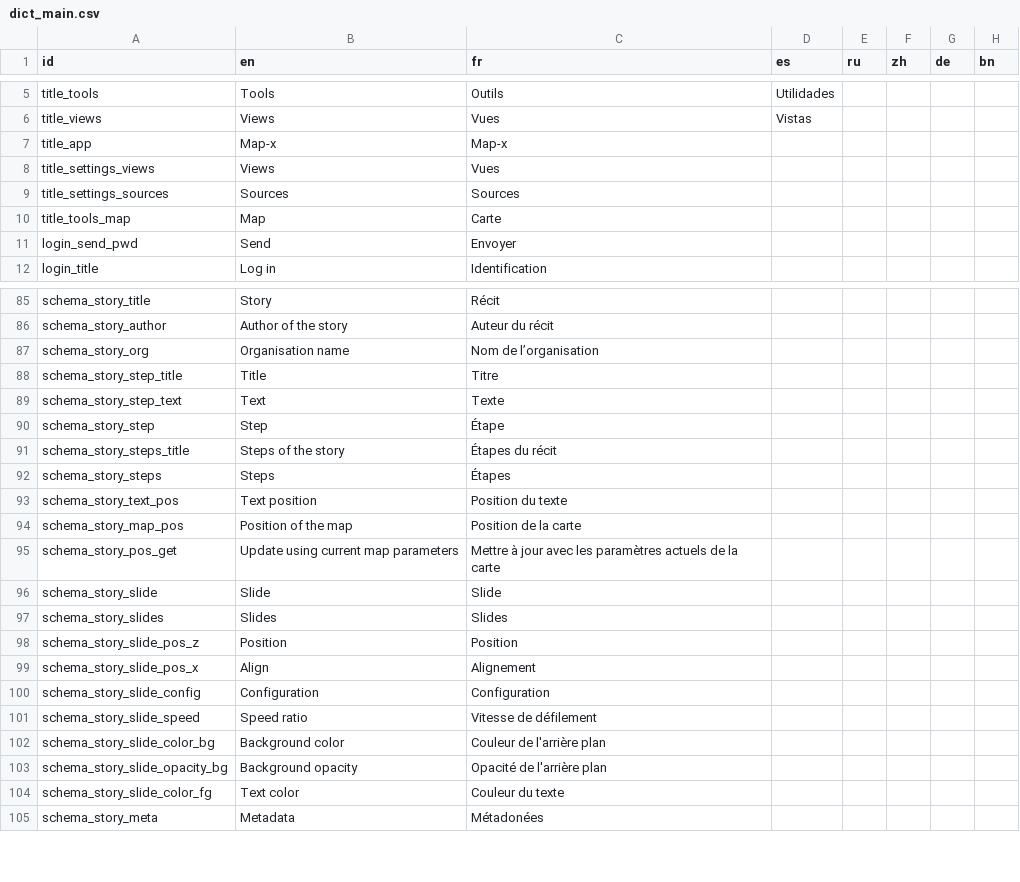
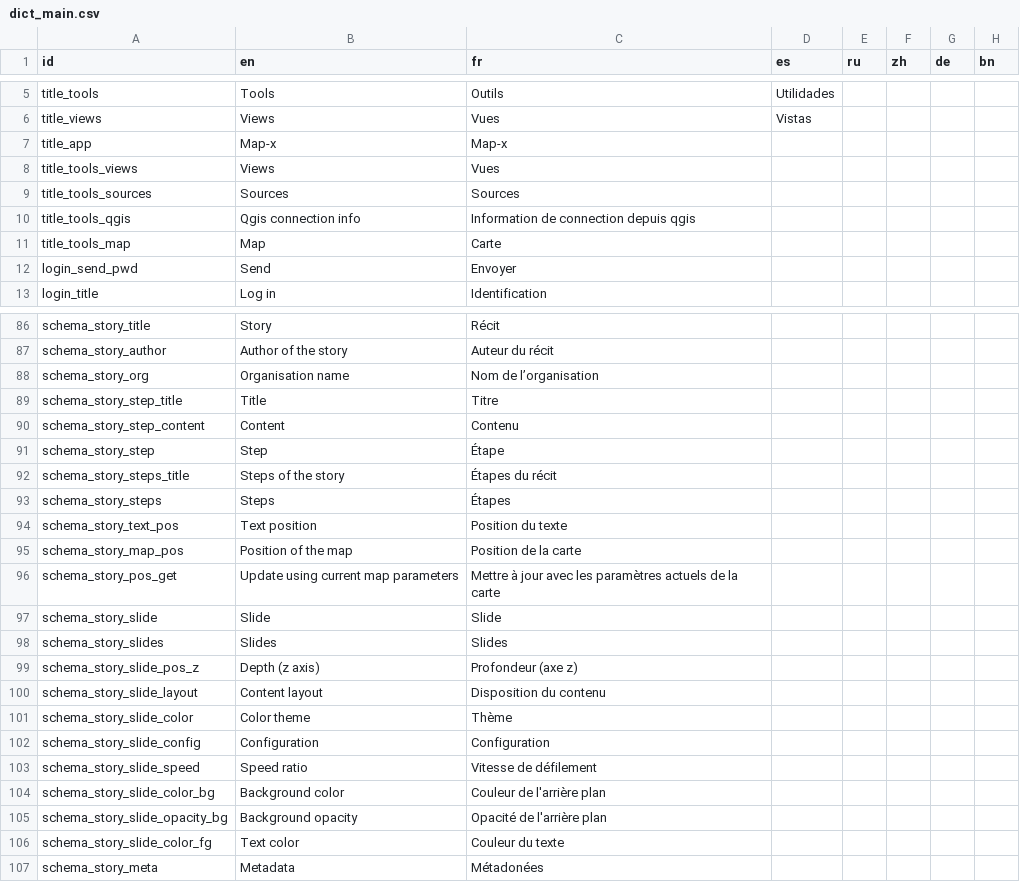
Before and after one commit to unep-grid/mapx, a CSV file: web/data/dictionaries/dict_main.csv, drawn as a sheet; only a part is shown, gaps mark what is left out.

Commit message:
updated tools, added role logic, qgis information for superuser

```diff
--- a/web/data/dictionaries/dict_main.csv
+++ b/web/data/dictionaries/dict_main.csv
@@ -7,4 +7,5 @@ title_views,Views,Vues,Vistas,,,,
 title_app,Map-x,Map-x,,,,,
-title_settings_views,Views,Vues,,,,,
-title_settings_sources,Sources,Sources,,,,,
+title_tools_views,Views,Vues,,,,,
+title_tools_sources,Sources,Sources,,,,,
+title_tools_qgis,Qgis connection info,Information de connection depuis qgis,,,,,
 title_tools_map,Map,Carte,,,,,
@@ -88,3 +89,3 @@ schema_story_org,Organisation name,Nom de l’organisation,,,,,
 schema_story_step_title,Title ,Titre,,,,,
-schema_story_step_text,Text,Texte,,,,,
+schema_story_step_content,Content,Contenu,,,,,
 schema_story_step ,Step,Étape,,,,,
@@ -97,4 +98,5 @@ schema_story_slide,Slide,Slide,,,,,
 schema_story_slides,Slides,Slides,,,,,
-schema_story_slide_pos_z,Position,Position,,,,,
-schema_story_slide_pos_x,Align,Alignement,,,,,
+schema_story_slide_pos_z, Depth (z axis), Profondeur (axe z),,,,,
+schema_story_slide_layout, Content layout, Disposition du contenu,,,,,
+schema_story_slide_color, Color theme, Thème,,,,,
 schema_story_slide_config,Configuration,Configuration,,,,,
```
Also changed, not shown: 5 other files.
